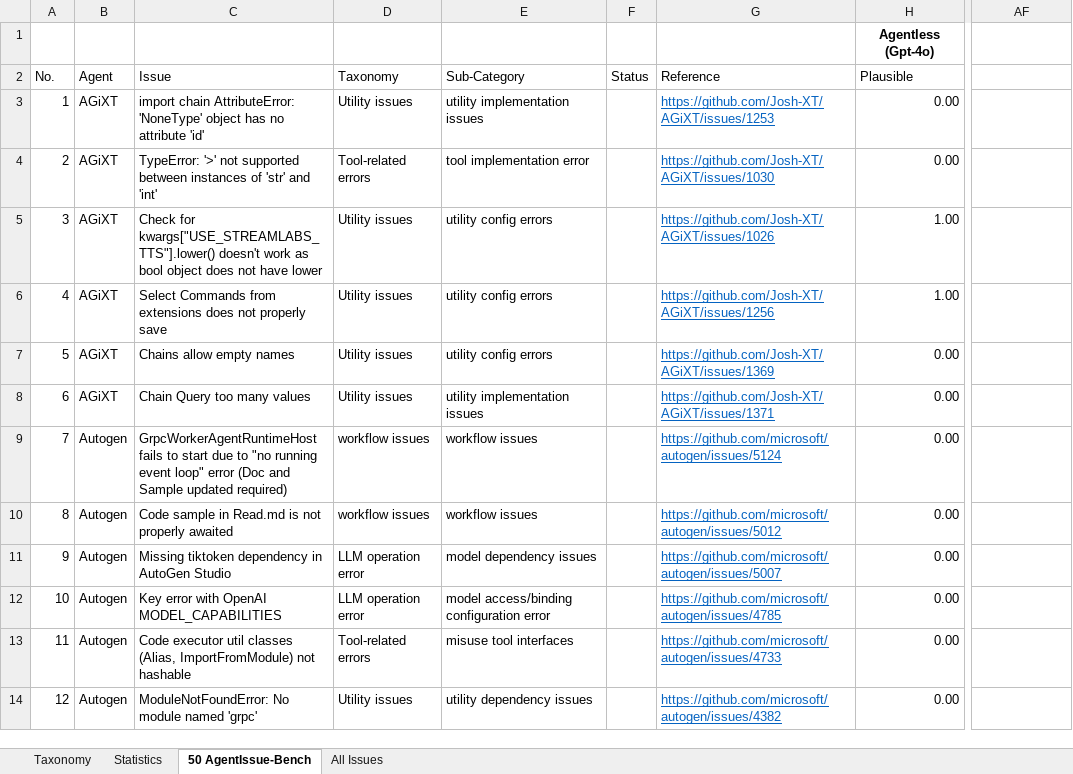
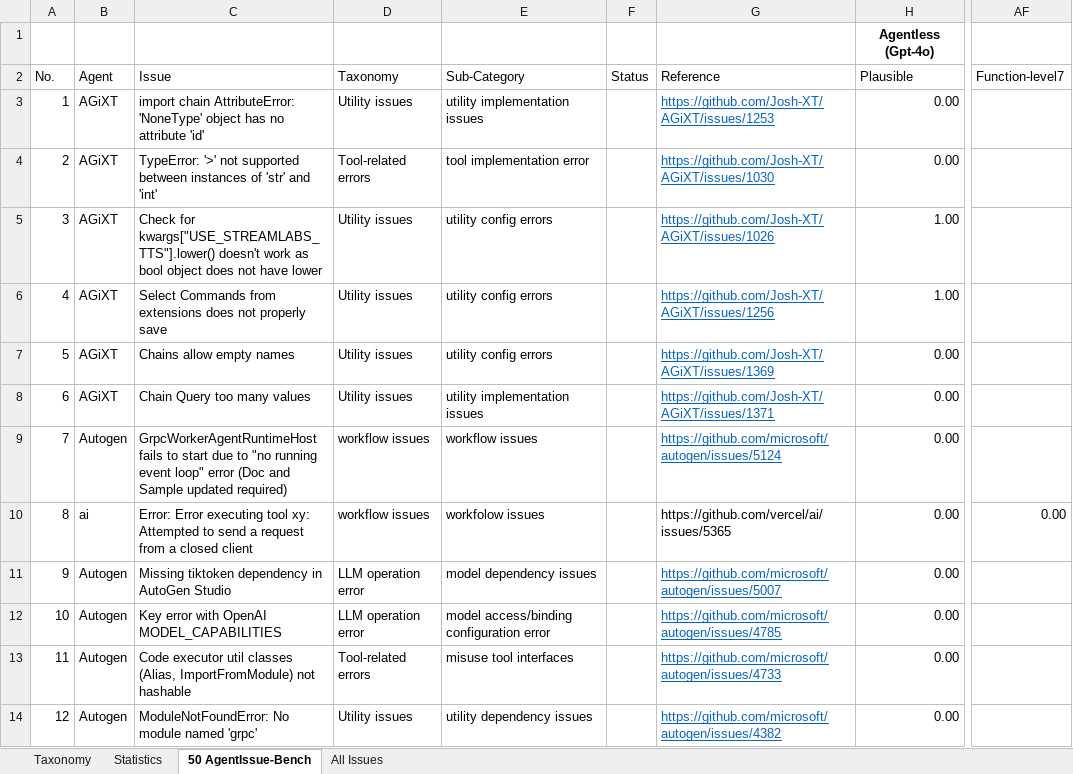
Before and after one commit to alfin06/AgentIssue-Bench, an Excel workbook: AgentIssue-Bench Spreadsheet.xlsx, sheet 50 AgentIssue-Bench, drawn as a sheet; only a part is shown, gaps mark what is left out; values as stored, in another font and other column widths than the file's, no borders; table styles not drawn; the diff names each change by its address in the sheet, - before the commit and + after, or states it on an @@ line.

```diff
--- a/AgentIssue-Bench Spreadsheet.xlsx (sheet 50 AgentIssue-Bench)
+++ b/AgentIssue-Bench Spreadsheet.xlsx (sheet 50 AgentIssue-Bench)
-AF2: (empty)
+AF2: Function-level7
-B10 (Agent): Autogen
+B10 (Agent): ai
-C10 (Issue): Code sample in Read.md is not properly awaited
+C10 (Issue): Error: Error executing tool xy: Attempted to send a request from a closed client
-E10 (Sub-Category): workflow issues
+E10 (Sub-Category): workfolow issues
-G10 (Reference): https://github.com/microsoft/autogen/issues/5012
+G10 (Reference): https://github.com/vercel/ai/issues/5365
@@ G10 underline: on → off, text colour: #0563C1 → black @@
-AF10 (Function-level7): (empty)
+AF10 (Function-level7): 0.00
```
Also changed, not shown: 3 other files.
